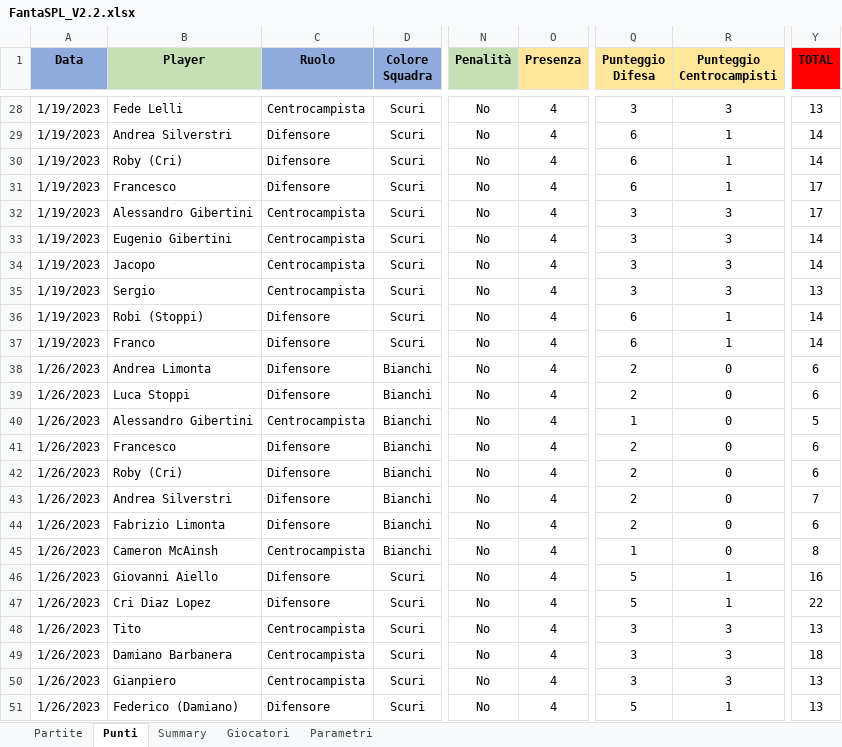
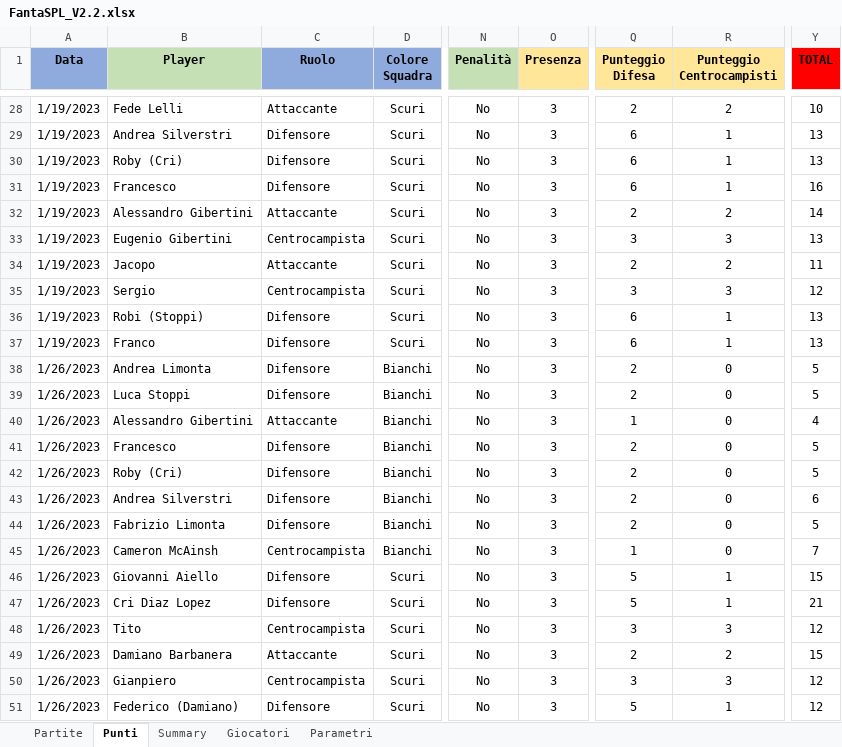
Before and after one commit to mcainshcameron/SPL, an Excel workbook: FantaSPL_V2.2.xlsx, sheet Punti, drawn as a sheet; only a part is shown, gaps mark what is left out; values as stored, in another font and other column widths than the file's, no borders; conditional formats not drawn; the diff covers the shown part only; the diff names each change by its address in the sheet, - before the commit and + after, or states it on an @@ line.

```diff
--- a/FantaSPL_V2.2.xlsx (sheet Punti)
+++ b/FantaSPL_V2.2.xlsx (sheet Punti)
-C28 (Ruolo): Centrocampista
+C28 (Ruolo): Attaccante
-O28:O51 (Presenza): 4
+O28:O51 (Presenza): 3
-Q28 (Punteggio Difesa): 3
+Q28 (Punteggio Difesa): 2
-R28 (Punteggio Centrocampisti): 3
+R28 (Punteggio Centrocampisti): 2
-Y28 (TOTAL): 13
+Y28 (TOTAL): 10
-Y29:Y30 (TOTAL): 14
+Y29:Y30 (TOTAL): 13
-Y31 (TOTAL): 17
+Y31 (TOTAL): 16
-C32 (Ruolo): Centrocampista
+C32 (Ruolo): Attaccante
-Q32 (Punteggio Difesa): 3
+Q32 (Punteggio Difesa): 2
-R32 (Punteggio Centrocampisti): 3
+R32 (Punteggio Centrocampisti): 2
-Y32 (TOTAL): 17
+Y32 (TOTAL): 14
-Y33 (TOTAL): 14
+Y33 (TOTAL): 13
-C34 (Ruolo): Centrocampista
+C34 (Ruolo): Attaccante
-Q34 (Punteggio Difesa): 3
+Q34 (Punteggio Difesa): 2
-R34 (Punteggio Centrocampisti): 3
+R34 (Punteggio Centrocampisti): 2
-Y34 (TOTAL): 14
+Y34 (TOTAL): 11
-Y35 (TOTAL): 13
+Y35 (TOTAL): 12
-Y36:Y37 (TOTAL): 14
+Y36:Y37 (TOTAL): 13
-Y38:Y39 (TOTAL): 6
+Y38:Y39 (TOTAL): 5
-C40 (Ruolo): Centrocampista
+C40 (Ruolo): Attaccante
-Y40 (TOTAL): 5
+Y40 (TOTAL): 4
-Y41:Y42 (TOTAL): 6
+Y41:Y42 (TOTAL): 5
-Y43 (TOTAL): 7
+Y43 (TOTAL): 6
-Y44 (TOTAL): 6
+Y44 (TOTAL): 5
-Y45 (TOTAL): 8
+Y45 (TOTAL): 7
-Y46 (TOTAL): 16
+Y46 (TOTAL): 15
-Y47 (TOTAL): 22
+Y47 (TOTAL): 21
-Y48 (TOTAL): 13
+Y48 (TOTAL): 12
-C49 (Ruolo): Centrocampista
+C49 (Ruolo): Attaccante
-Q49 (Punteggio Difesa): 3
+Q49 (Punteggio Difesa): 2
-R49 (Punteggio Centrocampisti): 3
+R49 (Punteggio Centrocampisti): 2
-Y49 (TOTAL): 18
+Y49 (TOTAL): 15
-Y50:Y51 (TOTAL): 13
+Y50:Y51 (TOTAL): 12
```
Also changed, not shown: 872 edited cells elsewhere in this sheet, sheet Summary, sheet Parametri, sheet Giocatori, 1 other file.
